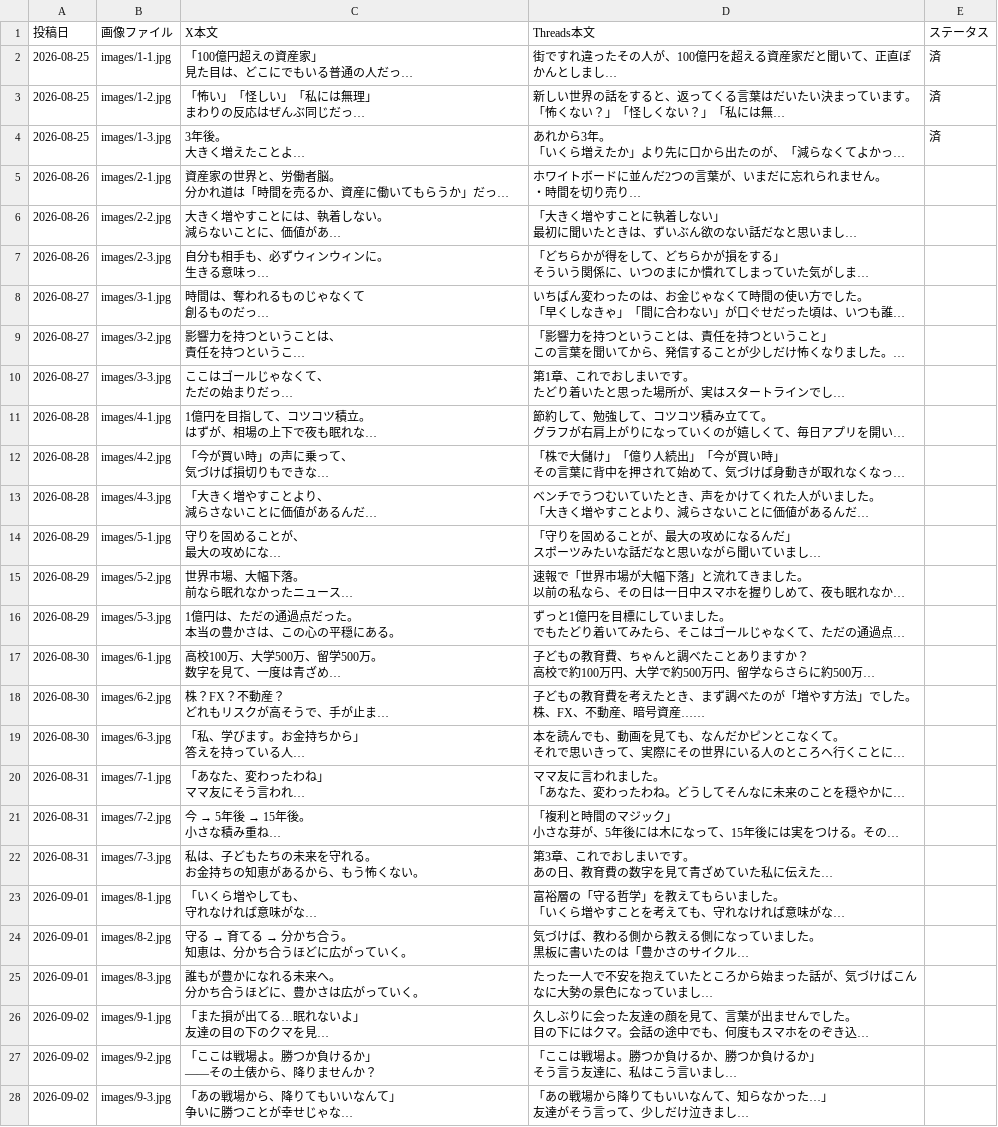
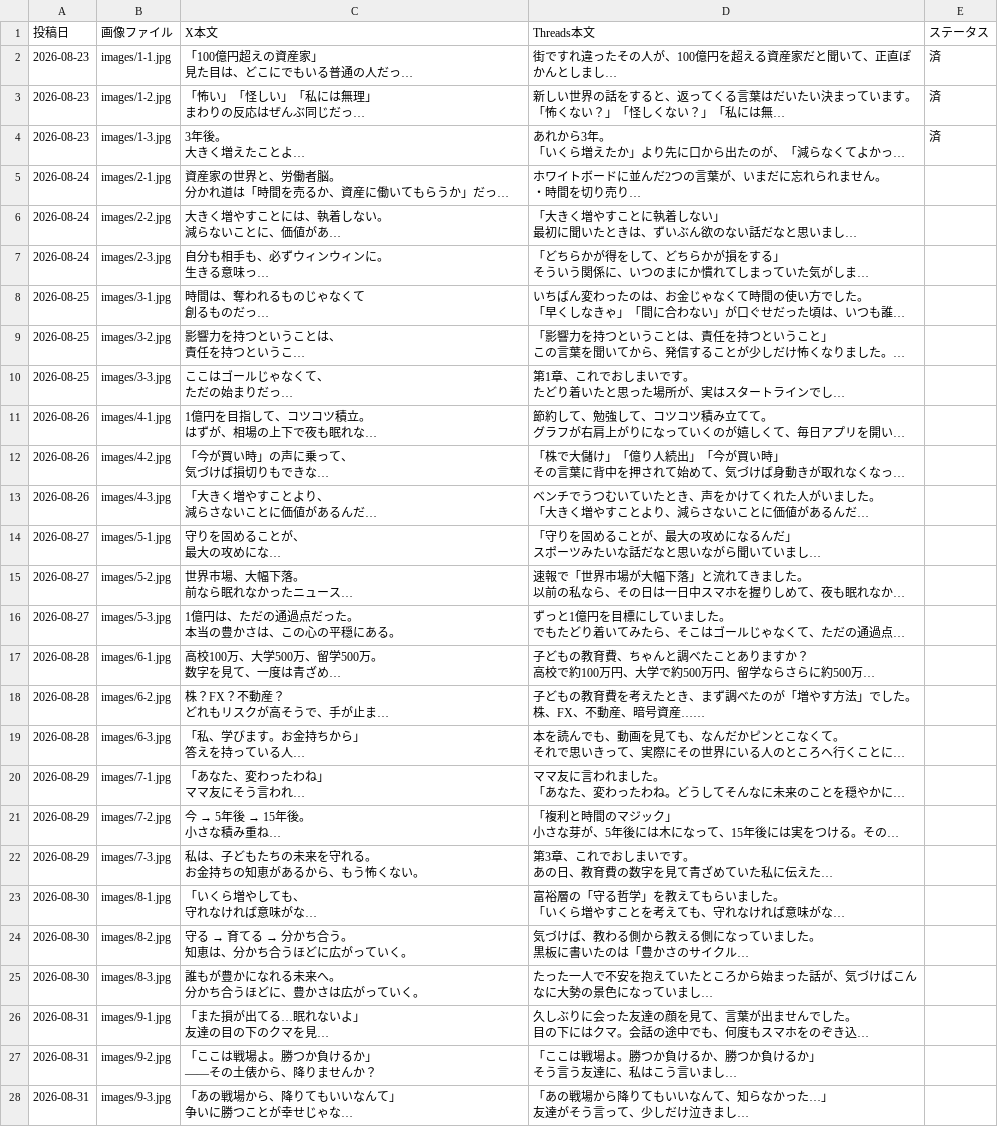
Before and after one commit to lienarc2635-dot/manga-autopost, a CSV file: posts.csv, drawn as a sheet; only a part is shown; long unchanged cells end in …; the diff covers the shown part only; the diff names each change by its address in the sheet, - before the commit and + after, or states it on an @@ line.

```diff
--- a/posts.csv
+++ b/posts.csv
-A2:A4 (投稿日): 2026-08-25
+A2:A4 (投稿日): 2026-08-23
-A5:A7 (投稿日): 2026-08-26
+A5:A7 (投稿日): 2026-08-24
-A8:A10 (投稿日): 2026-08-27
+A8:A10 (投稿日): 2026-08-25
-A11:A13 (投稿日): 2026-08-28
+A11:A13 (投稿日): 2026-08-26
-A14:A16 (投稿日): 2026-08-29
+A14:A16 (投稿日): 2026-08-27
-A17:A19 (投稿日): 2026-08-30
+A17:A19 (投稿日): 2026-08-28
-A20:A22 (投稿日): 2026-08-31
+A20:A22 (投稿日): 2026-08-29
-A23:A25 (投稿日): 2026-09-01
+A23:A25 (投稿日): 2026-08-30
-A26:A28 (投稿日): 2026-09-02
+A26:A28 (投稿日): 2026-08-31
```
Also changed, not shown: 51 edited cells elsewhere in this file, instagram.csv, 1 other file.
